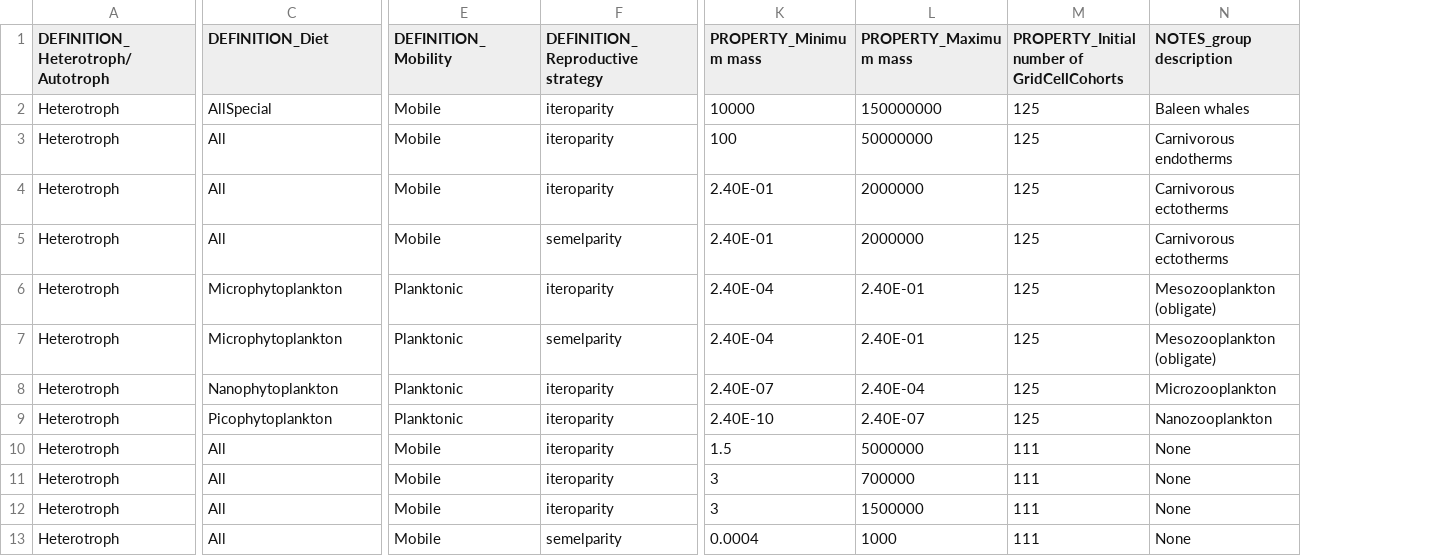
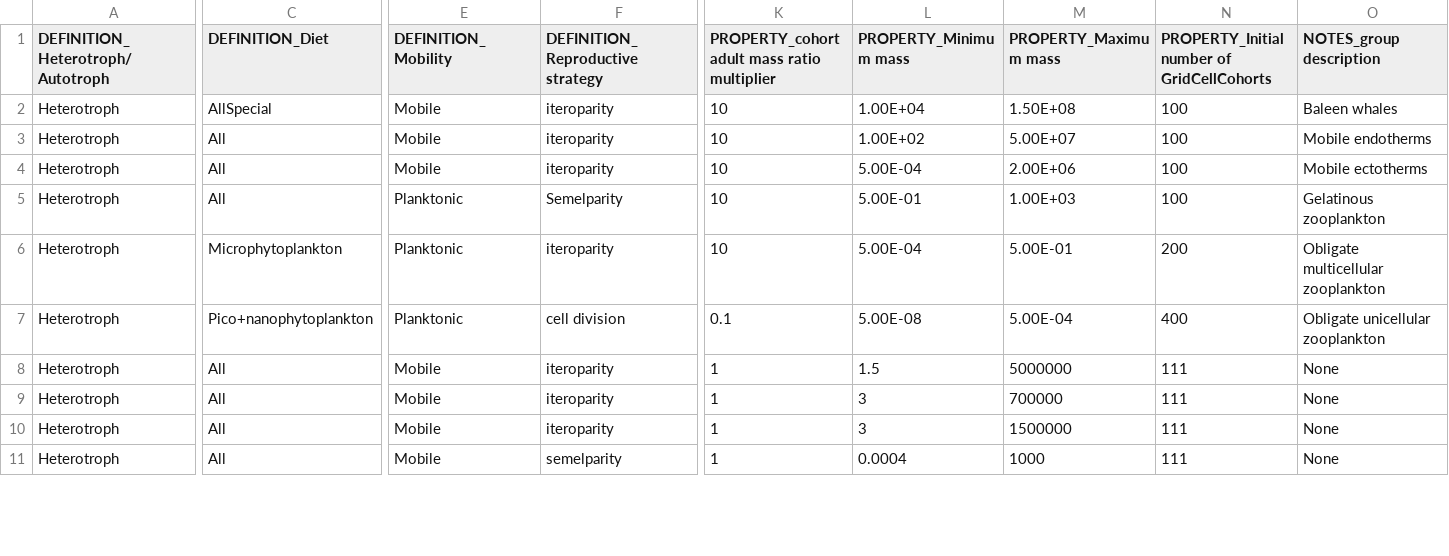
Before and after one commit to mattgoldklang/C-sharp-version-of-Madingley, a CSV file: Madingley/input/Model setup/Ecological Definition Files/CohortFunctionalGroupDefinitions.csv, drawn as a sheet; only a part is shown, gaps mark what is left out; removed rows and columns are numbered as before the commit, all else as after; rows hold the shown columns only; the diff names each change by its address in the sheet, - before the commit and + after, or states it on an @@ line.

Commit message:
New cohorts functional groups definition file
Marine functional groups are reduced to 6. Initial number of cohorts are
increased for the smallest functional groups (obligate omnivorous
zooplanton).

```diff
--- a/Madingley/input/Model setup/Ecological Definition Files/CohortFunctionalGroupDefinitions.csv
+++ b/Madingley/input/Model setup/Ecological Definition Files/CohortFunctionalGroupDefinitions.csv
+column K, rows 1-11: PROPERTY_cohort adult mass ratio multiplier | 10 | 10 | 10 | 10 | 10 | 0.1 | 1 | 1 | 1 | 1
-L2 (PROPERTY_Minimum mass): 10000
+L2 (PROPERTY_Minimum mass): 1.00E+04
-M2 (PROPERTY_Maximum mass): 150000000
+M2 (PROPERTY_Maximum mass): 1.50E+08
-N2:N5: 125
+N2:N5: 100
-L3 (PROPERTY_Minimum mass): 100
+L3 (PROPERTY_Minimum mass): 1.00E+02
-M3 (PROPERTY_Maximum mass): 50000000
+M3 (PROPERTY_Maximum mass): 5.00E+07
-O3 (NOTES_group description): Carnivorous endotherms
+O3 (NOTES_group description): Mobile endotherms
-L4 (PROPERTY_Minimum mass): 2.40E-01
+L4 (PROPERTY_Minimum mass): 5.00E-04
-M4 (PROPERTY_Maximum mass): 2000000
+M4 (PROPERTY_Maximum mass): 2.00E+06
-O4 (NOTES_group description): Carnivorous ectotherms
+O4 (NOTES_group description): Mobile ectotherms
-E5 (DEFINITION_Mobility): Mobile
+E5 (DEFINITION_Mobility): Planktonic
-F5 (DEFINITION_Reproductive strategy): semelparity
+F5 (DEFINITION_Reproductive strategy): Semelparity
-L5 (PROPERTY_Minimum mass): 2.40E-01
+L5 (PROPERTY_Minimum mass): 5.00E-01
-M5 (PROPERTY_Maximum mass): 2000000
+M5 (PROPERTY_Maximum mass): 1.00E+03
-O5 (NOTES_group description): Carnivorous ectotherms
+O5 (NOTES_group description): Gelatinous zooplankton
-L6 (PROPERTY_Minimum mass): 2.40E-04
+L6 (PROPERTY_Minimum mass): 5.00E-04
-M6 (PROPERTY_Maximum mass): 2.40E-01
+M6 (PROPERTY_Maximum mass): 5.00E-01
-N6: 125
+N6: 200
-O6 (NOTES_group description): Mesozooplankton (obligate)
+O6 (NOTES_group description): Obligate multicellular zooplankton
-C7 (DEFINITION_Diet): Microphytoplankton
+C7 (DEFINITION_Diet): Pico+nanophytoplankton
-F7 (DEFINITION_Reproductive strategy): semelparity
+F7 (DEFINITION_Reproductive strategy): cell division
-L7 (PROPERTY_Minimum mass): 2.40E-04
+L7 (PROPERTY_Minimum mass): 5.00E-08
-M7 (PROPERTY_Maximum mass): 2.40E-01
+M7 (PROPERTY_Maximum mass): 5.00E-04
-N7: 125
+N7: 400
-O7 (NOTES_group description): Mesozooplankton (obligate)
+O7 (NOTES_group description): Obligate unicellular zooplankton
-row 8: Heterotroph | Nanophytoplankton | Planktonic | iteroparity | 2.40E-07 | 2.40E-04 | 125 | Microzooplankton
-row 9: Heterotroph | Picophytoplankton | Planktonic | iteroparity | 2.40E-10 | 2.40E-07 | 125 | Nanozooplankton
```
